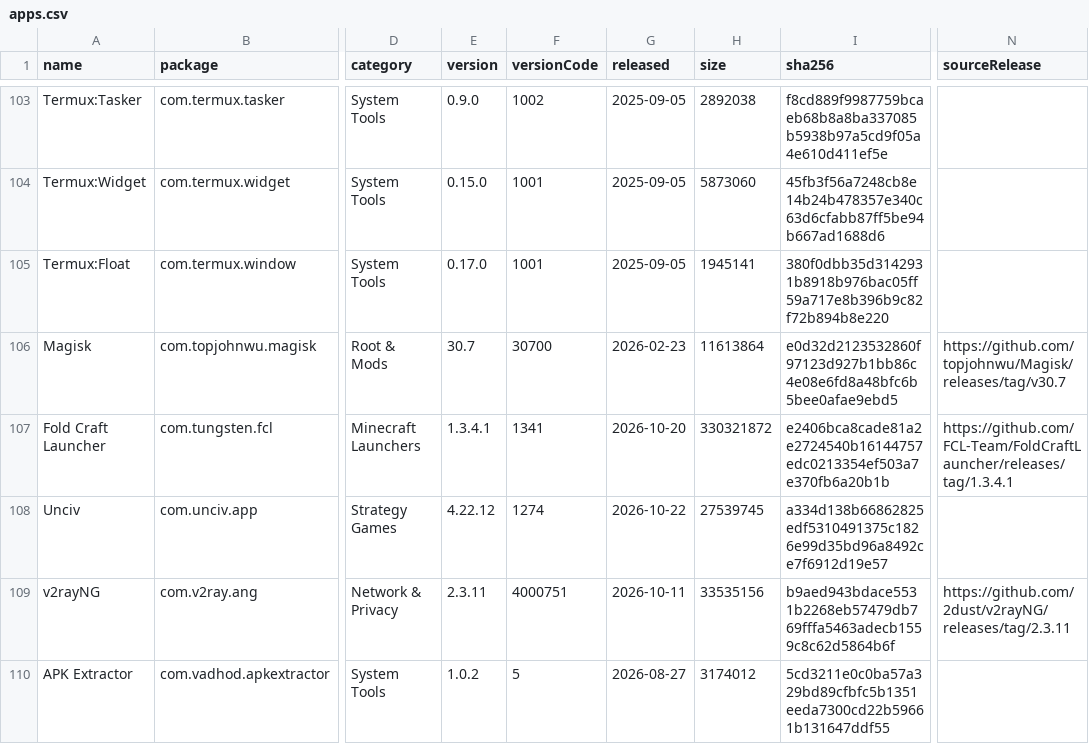
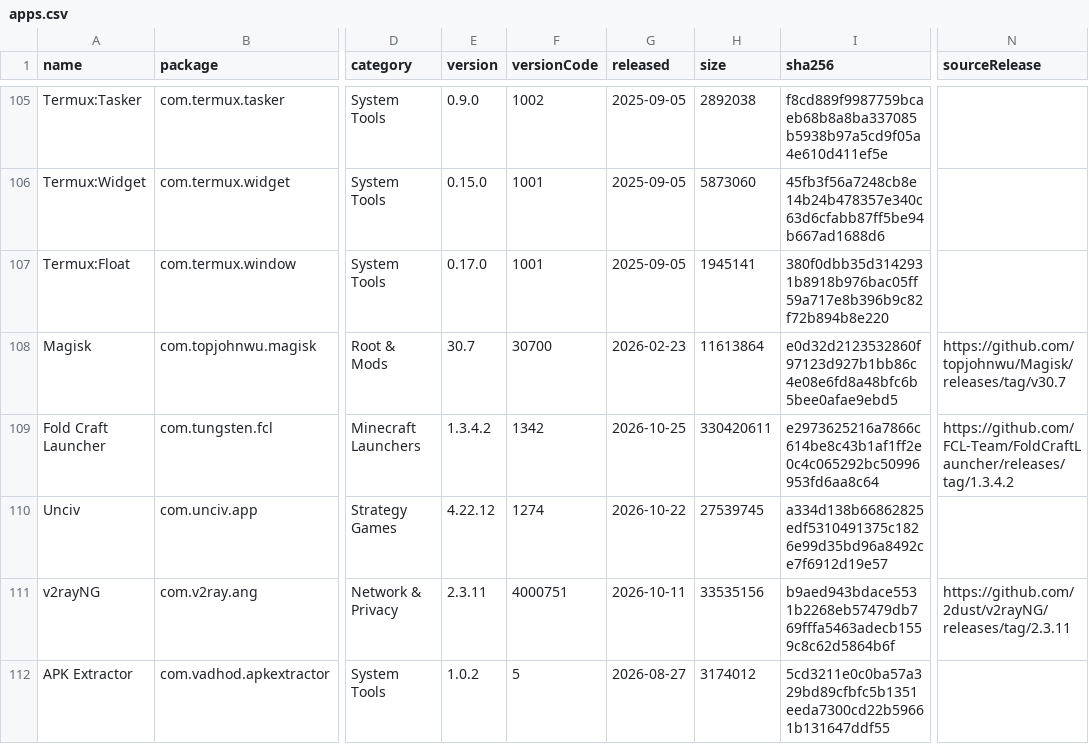
Before and after one commit to 2113apps/verified-android-apps, a CSV file: apps.csv, drawn as a sheet; only a part is shown, gaps mark what is left out; addresses are those after the commit; the diff covers the shown part only; the diff names each change by its address in the sheet, - before the commit and + after, or states it on an @@ line.

```diff
--- a/apps.csv
+++ b/apps.csv
-E109 (version): 1.3.4.1
+E109 (version): 1.3.4.2
-F109 (versionCode): 1341
+F109 (versionCode): 1342
-G109 (released): 2026-10-20
+G109 (released): 2026-10-25
-H109 (size): 330321872
+H109 (size): 330420611
-I109 (sha256): e2406bca8cade81a2e2724540b16144757edc0213354ef503a7e370fb6a20b1b
+I109 (sha256): e2973625216a7866c614be8c43b1af1ff2e0c4c065292bc50996953fd6aa8c64
-N109 (sourceRelease): https://github.com/FCL-Team/FoldCraftLauncher/releases/tag/1.3.4.1
+N109 (sourceRelease): https://github.com/FCL-Team/FoldCraftLauncher/releases/tag/1.3.4.2
```
Also changed, not shown: 7 added rows and 3 edited cells elsewhere in this file, 2 other files.
